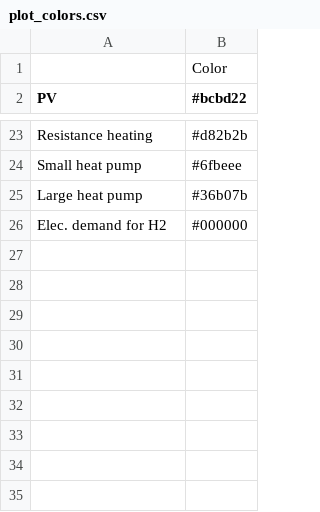
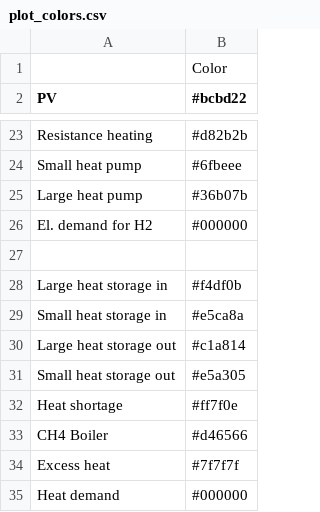
Before and after one commit to modex-flexmex/oemof-flexmex, a CSV file: oemof_flexmex/model_config/plot_colors.csv, drawn as a sheet; only a part is shown, gaps mark what is left out.

Commit message:
add labels and colors for central and decentral heat dispatch plots

```diff
--- a/oemof_flexmex/model_config/plot_colors.csv
+++ b/oemof_flexmex/model_config/plot_colors.csv
@@ -25,2 +25,11 @@ Small heat pump,#6fbeee
 Large heat pump,#36b07b
-Elec. demand for H2,#000000
+El. demand for H2,#000000
+
+Large heat storage in,#f4df0b
+Small heat storage in,#e5ca8a
+Large heat storage out,#c1a814
+Small heat storage out,#e5a305
+Heat shortage,#ff7f0e
+CH4 Boiler,#d46566
+Excess heat,#7f7f7f
+Heat demand,#000000
```
Also changed, not shown: 1 other file.
